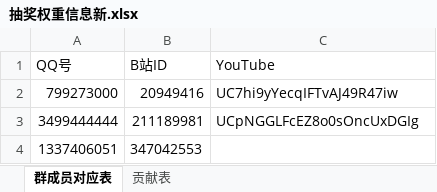
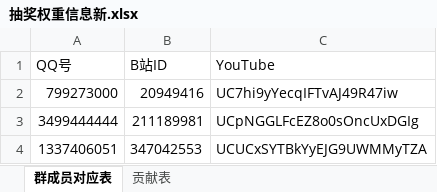
Before and after one commit to Joey748/forPrize, an Excel workbook: 抽奖权重信息新.xlsx, sheet 群成员对应表, drawn as a sheet; values as stored, in another font and other column widths than the file's, no borders; the diff names each change by its address in the sheet, - before the commit and + after, or states it on an @@ line.

Commit message:
添加YouTube channel

```diff
--- a/抽奖权重信息新.xlsx (sheet 群成员对应表)
+++ b/抽奖权重信息新.xlsx (sheet 群成员对应表)
-C4 (YouTube): (empty)
+C4 (YouTube): UCUCxSYTBkYyEJG9UWMMyTZA
```
Also changed, not shown: sheet 贡献表, 1 other file.
